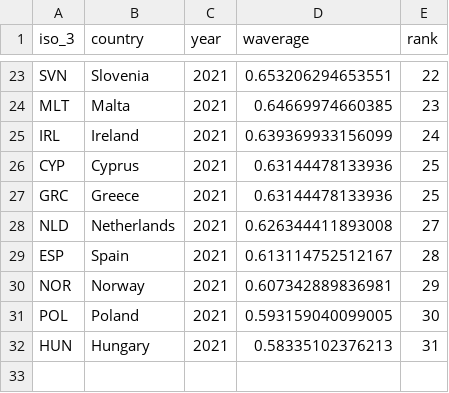
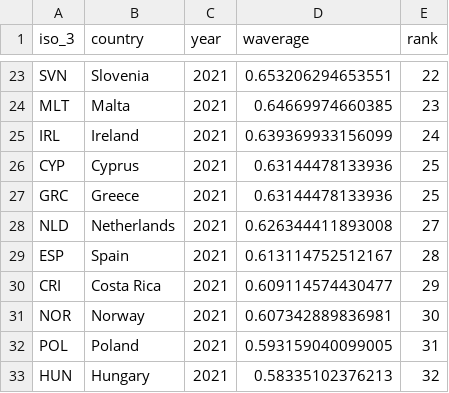
Before and after one commit to TaxFoundation/capital-cost-recovery, a CSV file: final-outputs/npv_europe.csv, drawn as a sheet; only a part is shown, gaps mark what is left out.

```diff
--- a/final-outputs/npv_europe.csv
+++ b/final-outputs/npv_europe.csv
@@ -29,4 +29,5 @@
 "ESP","Spain","2021",0.613114752512167,28
-"NOR","Norway","2021",0.607342889836981,29
-"POL","Poland","2021",0.593159040099005,30
-"HUN","Hungary","2021",0.58335102376213,31
+"CRI","Costa Rica","2021",0.609114574430477,29
+"NOR","Norway","2021",0.607342889836981,30
+"POL","Poland","2021",0.593159040099005,31
+"HUN","Hungary","2021",0.58335102376213,32
```
Also changed, not shown: final-data/npv_all_years.csv, final-outputs/npv_ranks_2021.csv, 4 other files.
